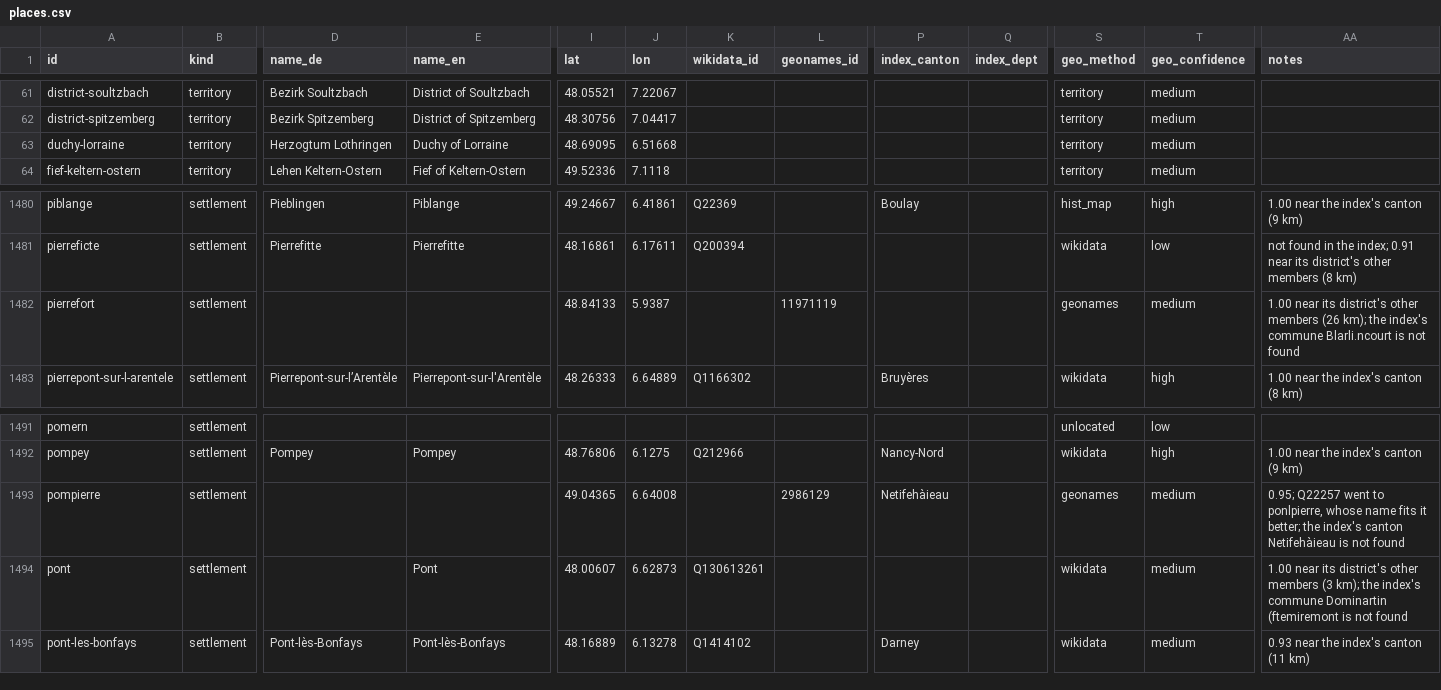
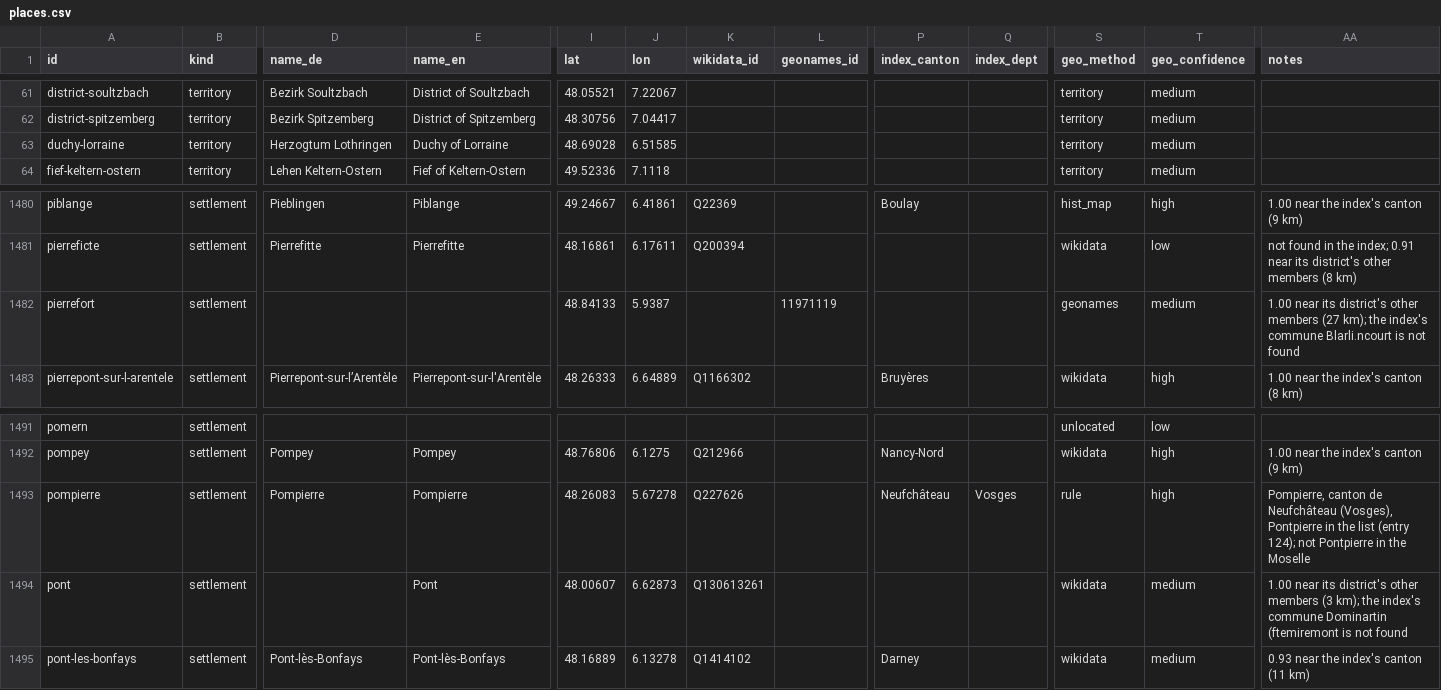
Before and after one commit to skachano/hist-map_dl1594, a CSV file: data/curated/places.csv, drawn as a sheet; only a part is shown, gaps mark what is left out; the diff names each change by its address in the sheet, - before the commit and + after, or states it on an @@ line.

```diff
--- a/data/curated/places.csv
+++ b/data/curated/places.csv
-I63 (lat): 48.69095
+I63 (lat): 48.69028
-J63 (lon): 6.51668
+J63 (lon): 6.51585
-AA1482 (notes): …other members (26 km); the…
+AA1482 (notes): …other members (27 km); the…
-D1493 (name_de): (empty)
+D1493 (name_de): Pompierre
-E1493 (name_en): (empty)
+E1493 (name_en): Pompierre
-I1493 (lat): 49.04365
+I1493 (lat): 48.26083
-J1493 (lon): 6.64008
+J1493 (lon): 5.67278
-K1493 (wikidata_id): (empty)
+K1493 (wikidata_id): Q227626
-L1493 (geonames_id): 2986129
+L1493 (geonames_id): (empty)
-P1493 (index_canton): Netifehàieau
+P1493 (index_canton): Neufchâteau
-Q1493 (index_dept): (empty)
+Q1493 (index_dept): Vosges
-S1493 (geo_method): geonames
+S1493 (geo_method): rule
-T1493 (geo_confidence): medium
+T1493 (geo_confidence): high
-AA1493 (notes): 0.95; Q22257 went to ponlpierre, whose name fits it better; the index's canton Netifehàieau is not found
+AA1493 (notes): Pompierre, canton de Neufchâteau (Vosges), Pontpierre in the list (entry 124); not Pontpierre in the Moselle
```
Also changed, not shown: data/curated/geocoding.csv, 6 other files.
